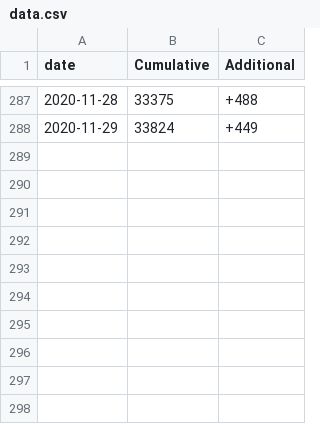
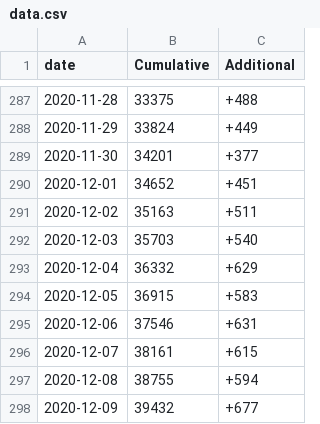
Before and after one commit to SHA-01/Corona_Prediction, a CSV file: 코로나/data.csv, drawn as a sheet; only a part is shown, gaps mark what is left out.

```diff
--- a/코로나/data.csv
+++ b/코로나/data.csv
@@ -288 +288,11 @@ date,Cumulative,Additional
 2020-11-29,33824,+449
+2020-11-30,34201,+377
+2020-12-01,34652,+451
+2020-12-02,35163,+511
+2020-12-03,35703,+540
+2020-12-04,36332,+629
+2020-12-05,36915,+583
+2020-12-06,37546,+631
+2020-12-07,38161,+615
+2020-12-08,38755,+594
+2020-12-09,39432,+677
```
Also changed, not shown: 13 other files.
